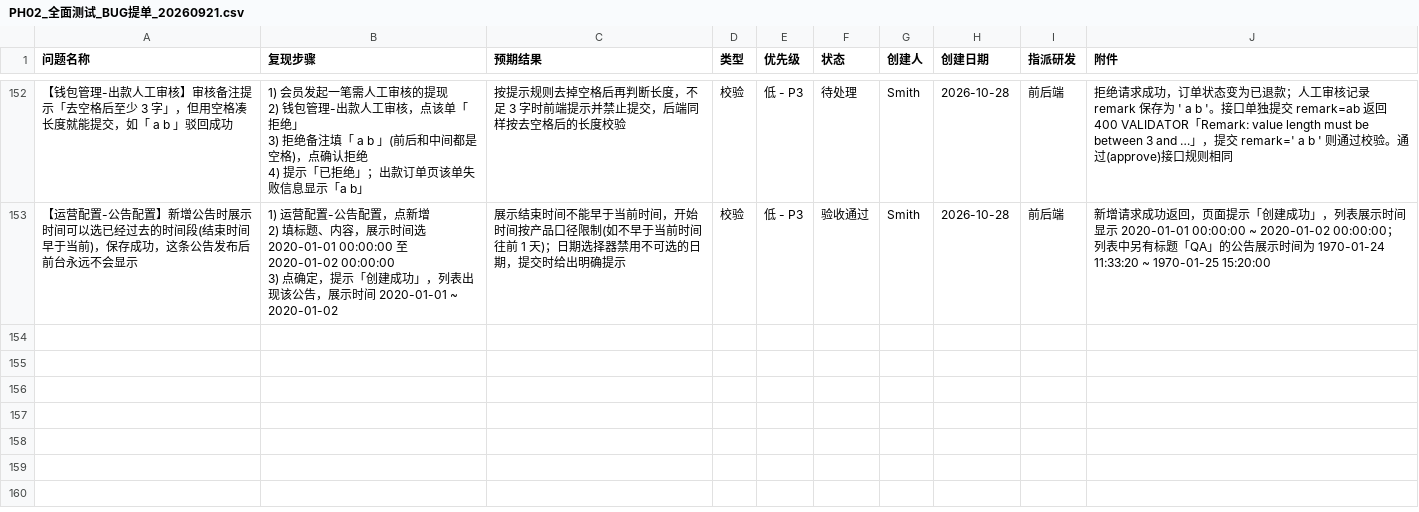
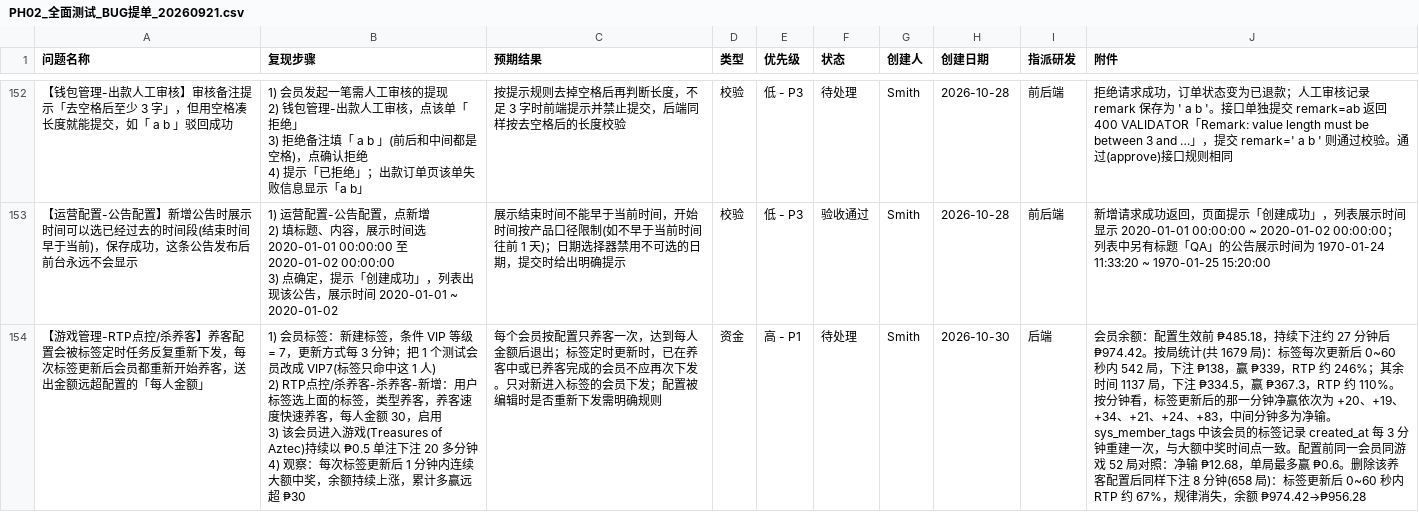
Before and after one commit to smith12138/html-pages, a CSV file: docs/PH02/PH02_全面测试_BUG提单_20260921.csv, drawn as a sheet; only a part is shown, gaps mark what is left out.

```diff
--- a/docs/PH02/PH02_全面测试_BUG提单_20260921.csv
+++ b/docs/PH02/PH02_全面测试_BUG提单_20260921.csv
@@ -424 +424,5 @@
 3) 点确定，提示「创建成功」，列表出现该公告，展示时间 2020-01-01 ~ 2020-01-02",展示结束时间不能早于当前时间，开始时间按产品口径限制(如不早于当前时间往前 1 天)；日期选择器禁用不可选的日期，提交时给出明确提示,校验,低 - P3,验收通过,Smith,2026-10-28,前后端,新增请求成功返回，页面提示「创建成功」，列表展示时间显示 2020-01-01 00:00:00 ~ 2020-01-02 00:00:00；列表中另有标题「QA」的公告展示时间为 1970-01-24 11:33:20 ~ 1970-01-25 15:20:00
+【游戏管理-RTP点控/杀养客】养客配置会被标签定时任务反复重新下发，每次标签更新后会员都重新开始养客，送出金额远超配置的「每人金额」,"1) 会员标签：新建标签，条件 VIP 等级 = 7，更新方式每 3 分钟；把 1 个测试会员改成 VIP7(标签只命中这 1 人)
+2) RTP点控/杀养客-杀养客-新增：用户标签选上面的标签，类型养客，养客速度快速养客，每人金额 30，启用
+3) 该会员进入游戏(Treasures of Aztec)持续以 ₱0.5 单注下注 20 多分钟
+4) 观察：每次标签更新后 1 分钟内连续大额中奖，余额持续上涨，累计多赢远超 ₱30",每个会员按配置只养客一次，达到每人金额后退出；标签定时更新时，已在养客中或已养客完成的会员不应再次下发。只对新进入标签的会员下发；配置被编辑时是否重新下发需明确规则,资金,高 - P1,待处理,Smith,2026-10-30,后端,会员余额：配置生效前 ₱485.18，持续下注约 27 分钟后 ₱974.42。按局统计(共 1679 局)：标签每次更新后 0~60 秒内 542 局，下注 ₱138，赢 ₱339，RTP 约 246%；其余时间 1137 局，下注 ₱334.5，赢 ₱367.3，RTP 约 110%。按分钟看，标签更新后的那一分钟净赢依次为 +20、+19、+34、+21、+24、+83，中间分钟多为净输。sys_member_tags 中该会员的标签记录 created_at 每 3 分钟重建一次，与大额中奖时间点一致。配置前同一会员同游戏 52 局对照：净输 ₱12.68，单局最多赢 ₱0.6。删除该养客配置后同样下注 8 分钟(658 局)：标签更新后 0~60 秒内 RTP 约 67%，规律消失，余额 ₱974.42→₱956.28
```
Also changed, not shown: 1 other file.
